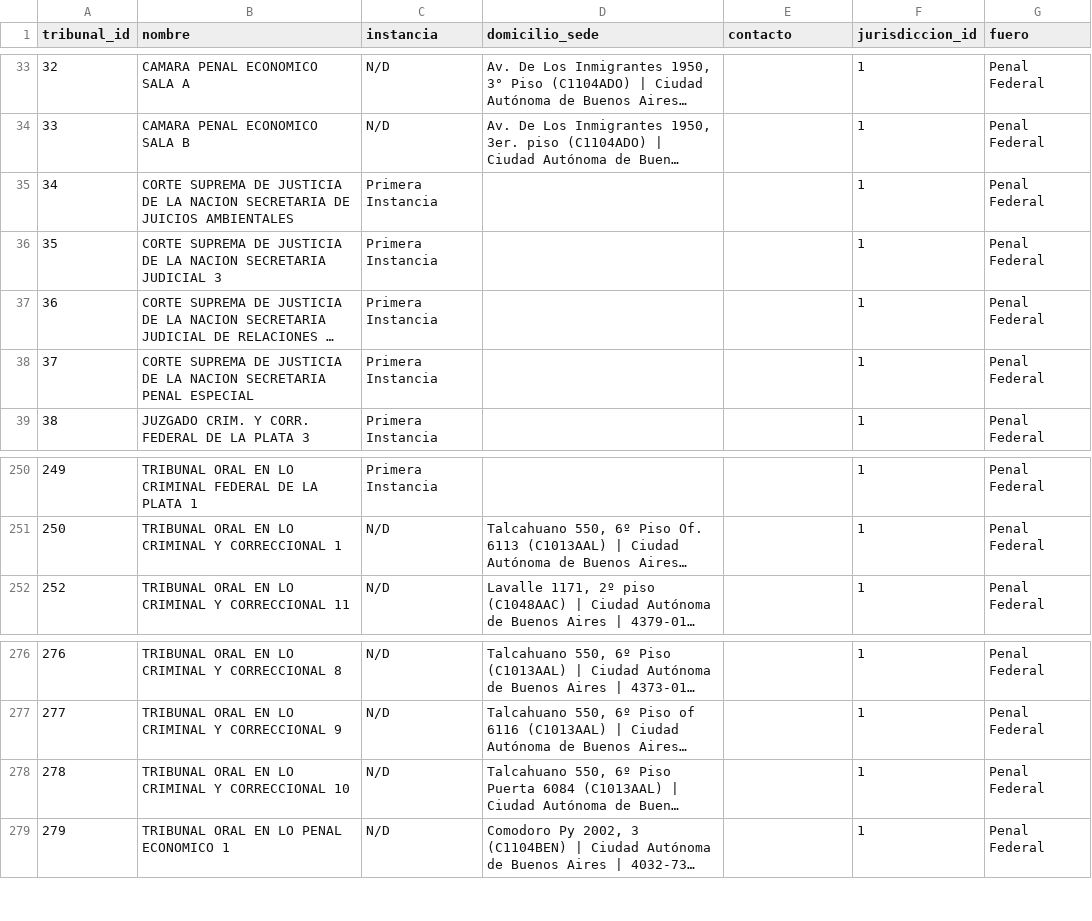
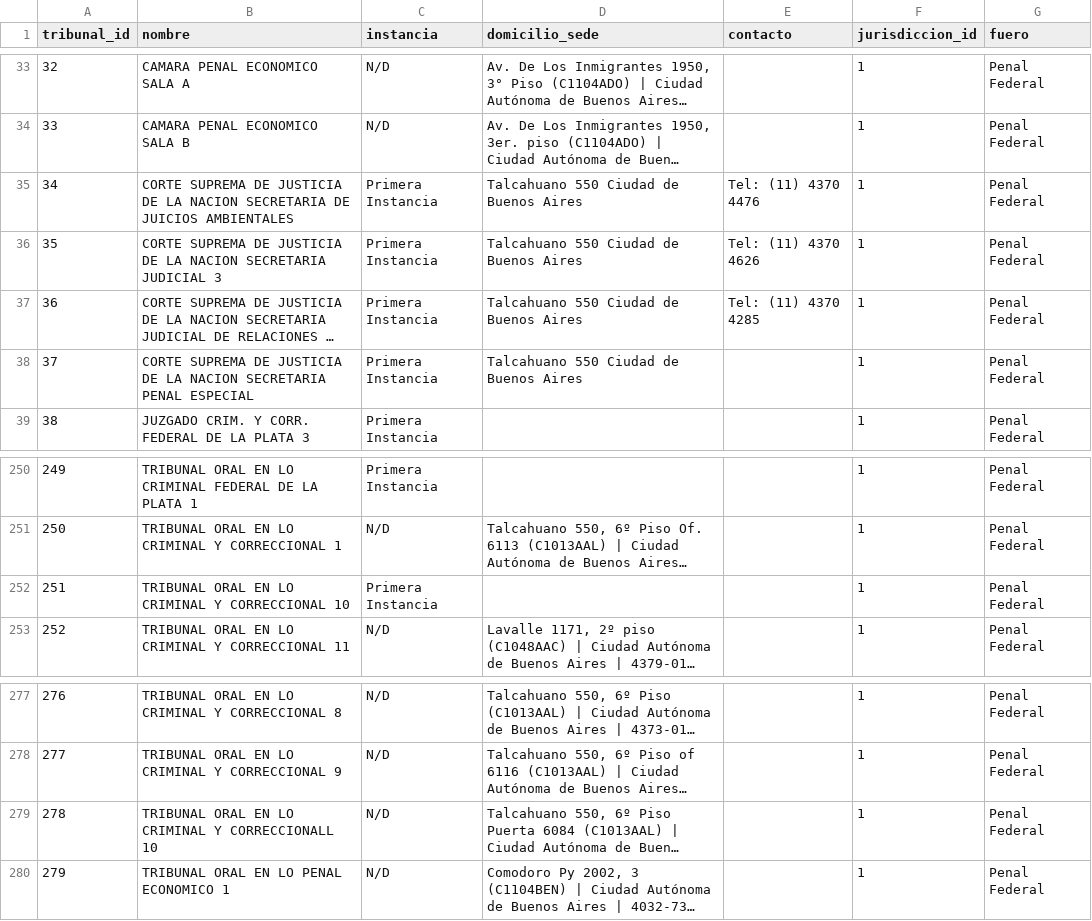
Before and after one commit to hyunsap/CorrupcionEnCifras-Pipeline, a CSV file: data/etl_tribunales.csv, drawn as a sheet; only a part is shown, gaps mark what is left out; long unchanged cells end in …; addresses are those after the commit; the diff names each change by its address in the sheet, - before the commit and + after, or states it on an @@ line.

```diff
--- a/data/etl_tribunales.csv
+++ b/data/etl_tribunales.csv
-D35:D38 (domicilio_sede): (empty)
+D35:D38 (domicilio_sede): Talcahuano 550 Ciudad de Buenos Aires
-E35 (contacto): (empty)
+E35 (contacto): Tel: (11) 4370 4476
-E36 (contacto): (empty)
+E36 (contacto): Tel: (11) 4370 4626
-E37 (contacto): (empty)
+E37 (contacto): Tel: (11) 4370 4285
+row 252: 251 | TRIBUNAL ORAL EN LO CRIMINAL Y CORRECCIONAL 10 | Primera Instancia |  |  | 1 | Penal Federal
-B279 (nombre): …CRIMINAL Y CORRECCIONAL 10
+B279 (nombre): …CRIMINAL Y CORRECCIONALL 10
```
Also changed, not shown: data/etl_jueces.csv, data/etl_tribunal_juez.csv, 1 other file.
